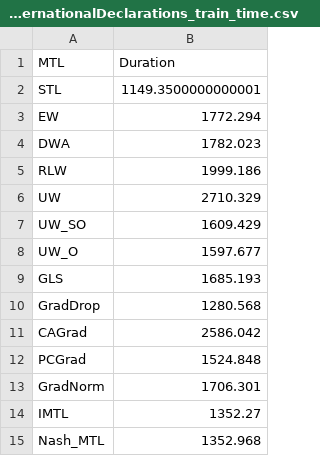
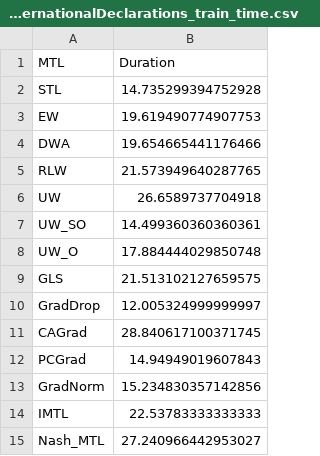
Before and after one commit to lukaskirchdorfer/MTL4PPM, a CSV file: results/BPIC20_InternationalDeclarations/BPIC20_InternationalDeclarations_train_time.csv, drawn as a sheet.

```diff
--- a/results/BPIC20_InternationalDeclarations/BPIC20_InternationalDeclarations_train_time.csv
+++ b/results/BPIC20_InternationalDeclarations/BPIC20_InternationalDeclarations_train_time.csv
@@ -1,15 +1,15 @@
 MTL,Duration
-STL,1149.3500000000001
-EW,1772.294
-DWA,1782.023
-RLW,1999.186
-UW,2710.329
-UW_SO,1609.429
-UW_O,1597.677
-GLS,1685.193
-GradDrop,1280.568
-CAGrad,2586.042
-PCGrad,1524.848
-GradNorm,1706.301
-IMTL,1352.27
-Nash_MTL,1352.968
+STL,14.735299394752928
+EW,19.619490774907753
+DWA,19.654665441176466
+RLW,21.573949640287765
+UW,26.6589737704918
+UW_SO,14.499360360360361
+UW_O,17.884444029850748
+GLS,21.513102127659575
+GradDrop,12.005324999999997
+CAGrad,28.840617100371745
+PCGrad,14.94949019607843
+GradNorm,15.234830357142856
+IMTL,22.53783333333333
+Nash_MTL,27.240966442953027
```
Also changed, not shown: results/BPIC15_1/BPIC15_1_train_time.csv, 1 other file.
